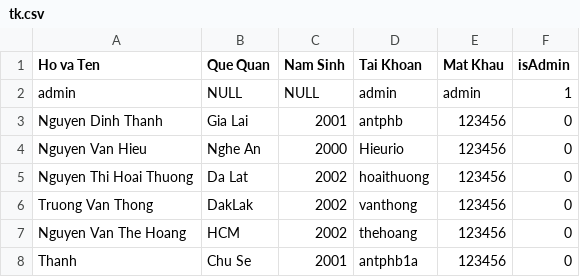
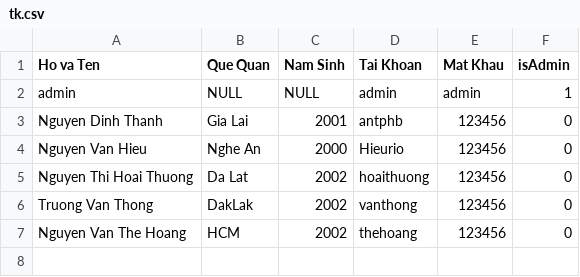
Before and after one commit to antphb/CTThiTracNghiem, a CSV file: tk.csv, drawn as a sheet.

```diff
--- a/tk.csv
+++ b/tk.csv
@@ -7,2 +7 @@ Truong Van Thong,DakLak,2002,vanthong,123456,0
 Nguyen Van The Hoang,HCM,2002,thehoang,123456,0
-Thanh,Chu Se,2001,antphb1a,123456,0
```
Also changed, not shown: 4 other files.
